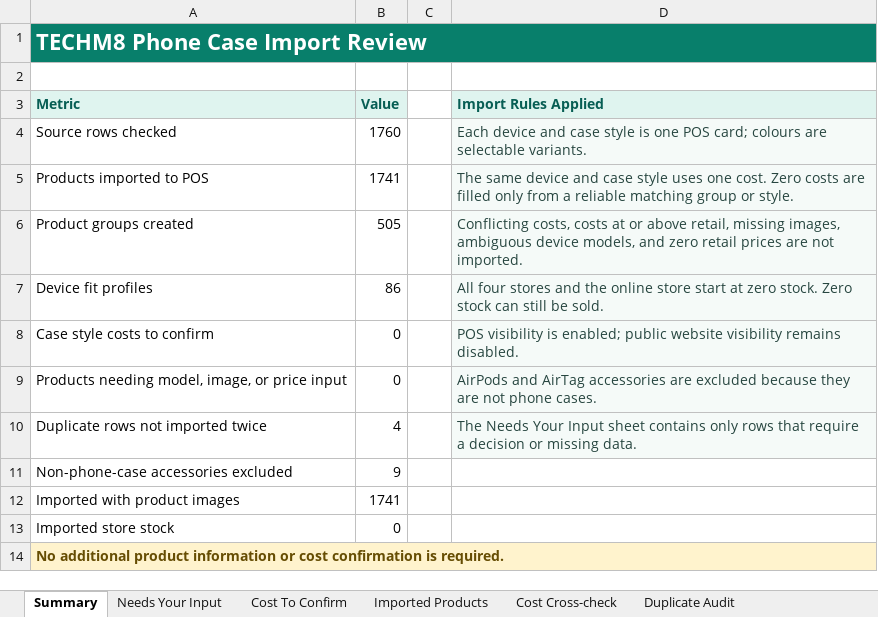
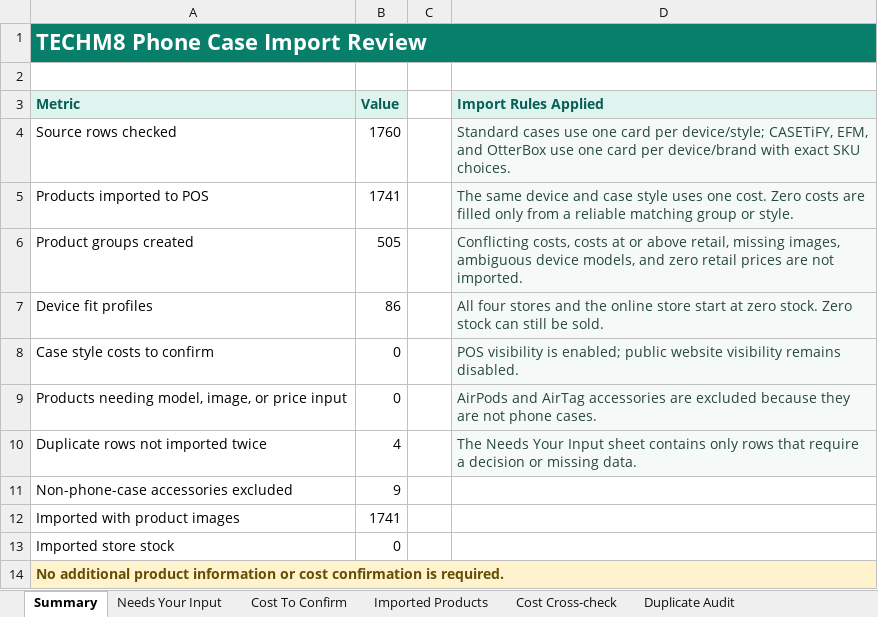
Before and after one commit to bowenmiao-tech/TECHM8-PRICE-LIST, an Excel workbook: outputs/phone-case-catalog-reconciliation-20260819/TECHM8_Phone_Cases_Final_Review.xlsx, sheet Summary, drawn as a sheet; values as stored, in another font and other column widths than the file's, no borders; the diff names each change by its address in the sheet, - before the commit and + after, or states it on an @@ line.

```diff
--- a/outputs/phone-case-catalog-reconciliation-20260819/TECHM8_Phone_Cases_Final_Review.xlsx (sheet Summary)
+++ b/outputs/phone-case-catalog-reconciliation-20260819/TECHM8_Phone_Cases_Final_Review.xlsx (sheet Summary)
-D4 (Import Rules Applied): Each device and case style is one POS card; colours are selectable variants.
+D4 (Import Rules Applied): Standard cases use one card per device/style; CASETiFY, EFM, and OtterBox use one card per device/brand with exact SKU choices.
```
Also changed, not shown: 8 other files.
